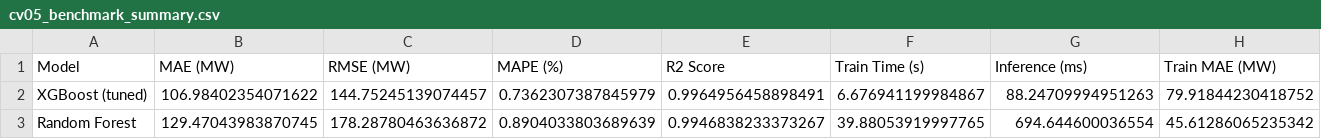
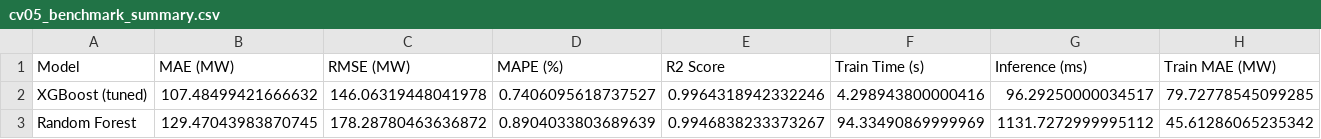
Before and after one commit to HADUYHUNG-0912/QLCTG_nhom7, a CSV file: time-series-lab3/outputs/tables/cv05_benchmark_summary.csv, drawn as a sheet; only a part is shown; the diff covers the shown part only; the diff names each change by its address in the sheet, - before the commit and + after, or states it on an @@ line.

```diff
--- a/time-series-lab3/outputs/tables/cv05_benchmark_summary.csv
+++ b/time-series-lab3/outputs/tables/cv05_benchmark_summary.csv
-B2 (MAE (MW)): 106.98402354071622
+B2 (MAE (MW)): 107.48499421666632
-C2 (RMSE (MW)): 144.75245139074457
+C2 (RMSE (MW)): 146.06319448041978
-D2 (MAPE (%)): 0.7362307387845979
+D2 (MAPE (%)): 0.7406095618737527
-E2 (R2 Score): 0.9964956458898491
+E2 (R2 Score): 0.9964318942332246
-F2 (Train Time (s)): 6.676941199984867
+F2 (Train Time (s)): 4.298943800000416
-G2 (Inference (ms)): 88.24709994951263
+G2 (Inference (ms)): 96.29250000034517
-H2 (Train MAE (MW)): 79.91844230418752
+H2 (Train MAE (MW)): 79.72778545099285
-F3 (Train Time (s)): 39.88053919997765
+F3 (Train Time (s)): 94.33490869999969
-G3 (Inference (ms)): 694.644600036554
+G3 (Inference (ms)): 1131.7272999995112
```
Also changed, not shown: 1 edited cell elsewhere in this file, 37 other files.
